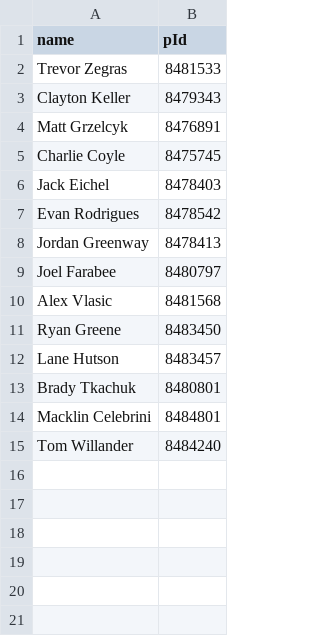
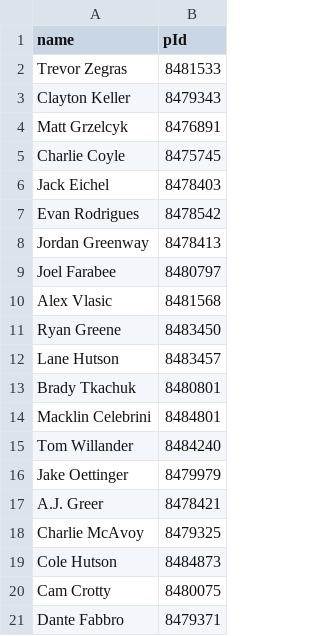
Before and after one commit to redsoxfan2194/buhockeystats, a CSV file: buhockeystatssite/recordbookdata/curr_nhl_bu_players.csv, drawn as a sheet; the diff names each change by its address in the sheet, - before the commit and + after, or states it on an @@ line.

```diff
--- a/buhockeystatssite/recordbookdata/curr_nhl_bu_players.csv
+++ b/buhockeystatssite/recordbookdata/curr_nhl_bu_players.csv
+row 16: Jake Oettinger | 8479979
+row 17: A.J. Greer | 8478421
+row 18: Charlie McAvoy | 8479325
+row 19: Cole Hutson | 8484873
+row 20: Cam Crotty | 8480075
+row 21: Dante Fabbro | 8479371
```
Also changed, not shown: 2 other files.
